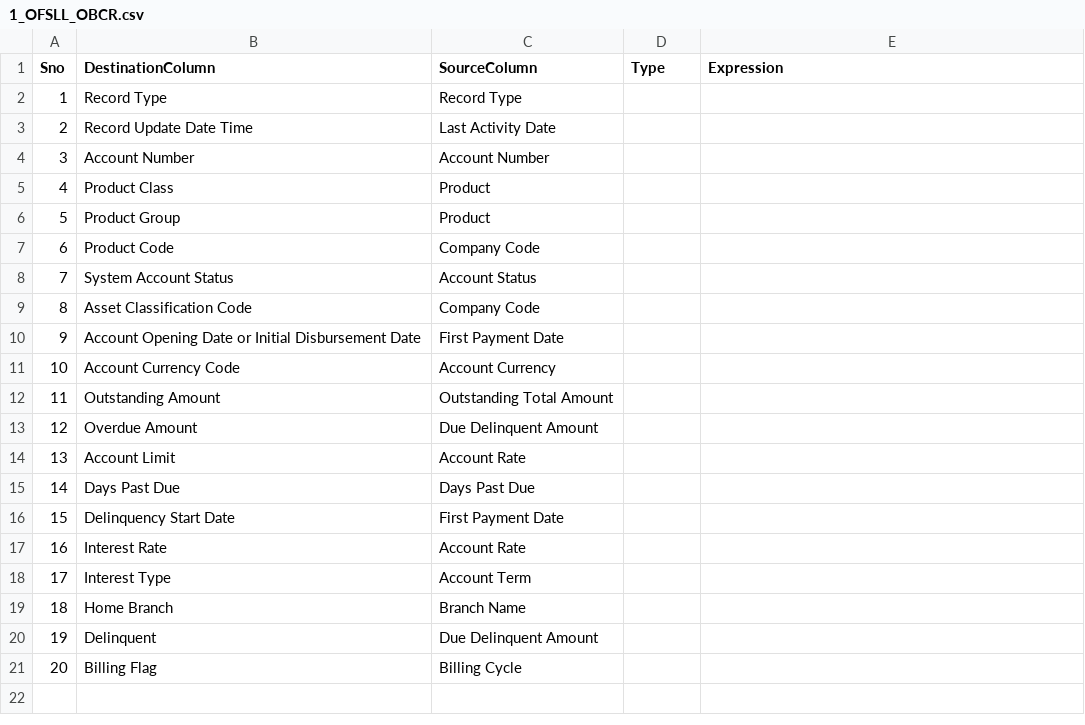
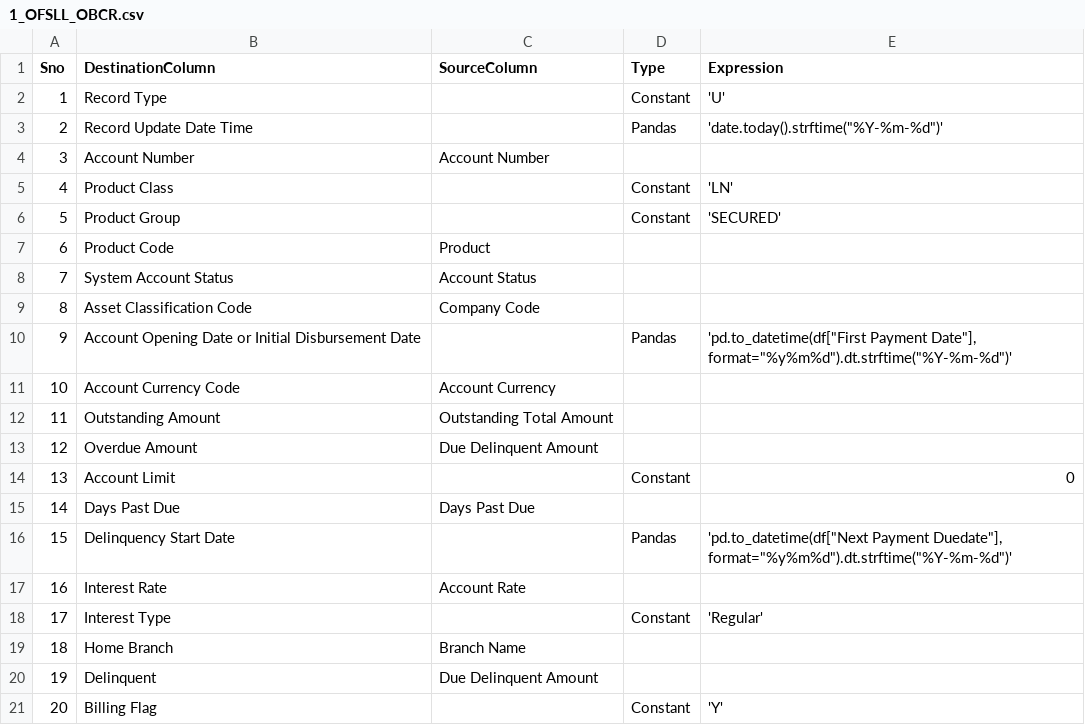
Before and after one commit to rahgadda/migration-utility, a CSV file: code/data/1_OFSLL_OBCR.csv, drawn as a sheet.

Commit message:
Initial Draft

```diff
--- a/code/data/1_OFSLL_OBCR.csv
+++ b/code/data/1_OFSLL_OBCR.csv
@@ -1,11 +1,11 @@
 Sno|DestinationColumn|SourceColumn|Type|Expression
-1|Record Type|Record Type||
-2|Record Update Date Time|Last Activity Date||
+1|Record Type||Constant|'U'
+2|Record Update Date Time||Pandas|'date.today().strftime("%Y-%m-%d")'
 3|Account Number|Account Number||
-4|Product Class|Product||
-5|Product Group|Product||
-6|Product Code|Company Code||
+4|Product Class||Constant|'LN'
+5|Product Group||Constant|'SECURED'
+6|Product Code|Product||
 7|System Account Status|Account Status||
 8|Asset Classification Code|Company Code||
-9|Account Opening Date or Initial Disbursement Date|First Payment Date||
+9|Account Opening Date or Initial Disbursement Date||Pandas|'pd.to_datetime(df["First Payment Date"], format="%y%m%d").dt.strftime("%Y-%m-%d")'
 10|Account Currency Code|Account Currency||
@@ -13,9 +13,9 @@ Sno|DestinationColumn|SourceColumn|Type|Expression
 12|Overdue Amount|Due Delinquent Amount||
-13|Account Limit|Account Rate||
+13|Account Limit||Constant|0
 14|Days Past Due|Days Past Due||
-15|Delinquency Start Date|First Payment Date||
+15|Delinquency Start Date||Pandas|'pd.to_datetime(df["Next Payment Duedate"], format="%y%m%d").dt.strftime("%Y-%m-%d")'
 16|Interest Rate|Account Rate||
-17|Interest Type|Account Term||
+17|Interest Type||Constant|'Regular'
 18|Home Branch|Branch Name||
 19|Delinquent|Due Delinquent Amount||
-20|Billing Flag|Billing Cycle||
+20|Billing Flag||Constant|'Y'
```
